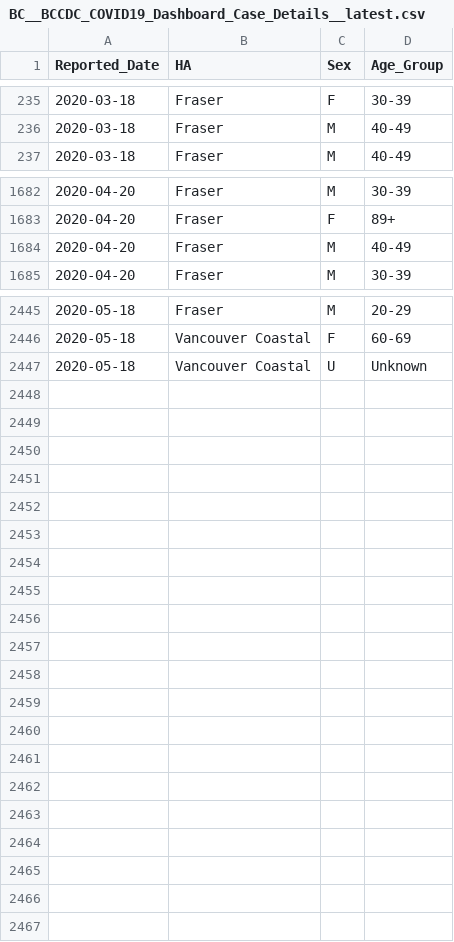
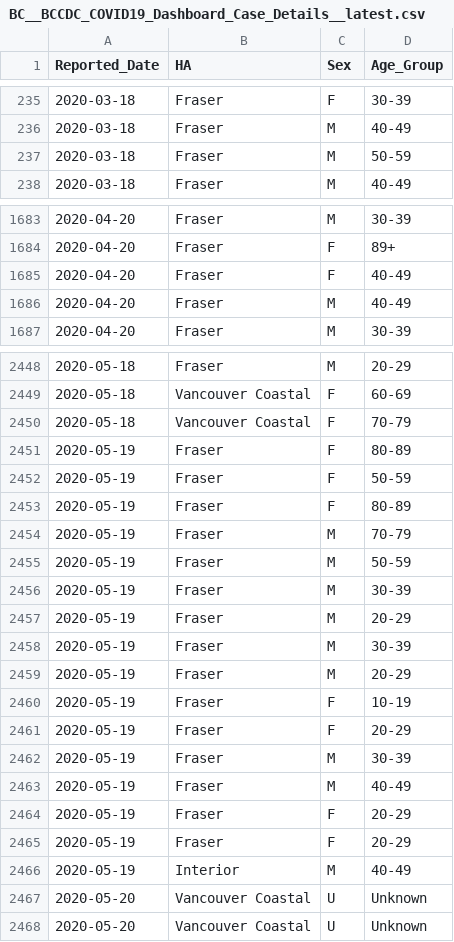
Before and after one commit to dlanger/coronavirus-hc-infobase-archive-OLD, a CSV file: BC__BCCDC_COVID19_Dashboard_Case_Details__latest.csv, drawn as a sheet; only a part is shown, gaps mark what is left out; the diff covers the shown part only.

```diff
--- a/BC__BCCDC_COVID19_Dashboard_Case_Details__latest.csv
+++ b/BC__BCCDC_COVID19_Dashboard_Case_Details__latest.csv
@@ -236,2 +236,3 @@
 "2020-03-18","Fraser","M","40-49"
+"2020-03-18","Fraser","M","50-59"
 "2020-03-18","Fraser","M","40-49"
@@ -1683,2 +1684,3 @@
 "2020-04-20","Fraser","F","89+"
+"2020-04-20","Fraser","F","40-49"
 "2020-04-20","Fraser","M","40-49"
@@ -2446,2 +2449,20 @@
 "2020-05-18","Vancouver Coastal","F","60-69"
-"2020-05-18","Vancouver Coastal","U","Unknown"
+"2020-05-18","Vancouver Coastal","F","70-79"
+"2020-05-19","Fraser","F","80-89"
+"2020-05-19","Fraser","F","50-59"
+"2020-05-19","Fraser","F","80-89"
+"2020-05-19","Fraser","M","70-79"
+"2020-05-19","Fraser","M","50-59"
+"2020-05-19","Fraser","M","30-39"
+"2020-05-19","Fraser","M","20-29"
+"2020-05-19","Fraser","M","30-39"
+"2020-05-19","Fraser","M","20-29"
+"2020-05-19","Fraser","F","10-19"
+"2020-05-19","Fraser","F","20-29"
+"2020-05-19","Fraser","M","30-39"
+"2020-05-19","Fraser","M","40-49"
+"2020-05-19","Fraser","F","20-29"
+"2020-05-19","Fraser","F","20-29"
+"2020-05-19","Interior","M","40-49"
+"2020-05-20","Vancouver Coastal","U","Unknown"
+"2020-05-20","Vancouver Coastal","U","Unknown"
```
Also changed, not shown: 1 added row elsewhere in this file, BC__BCCDC_COVID19_Dashboard_Lab_Information__latest.csv, 1 other file.
